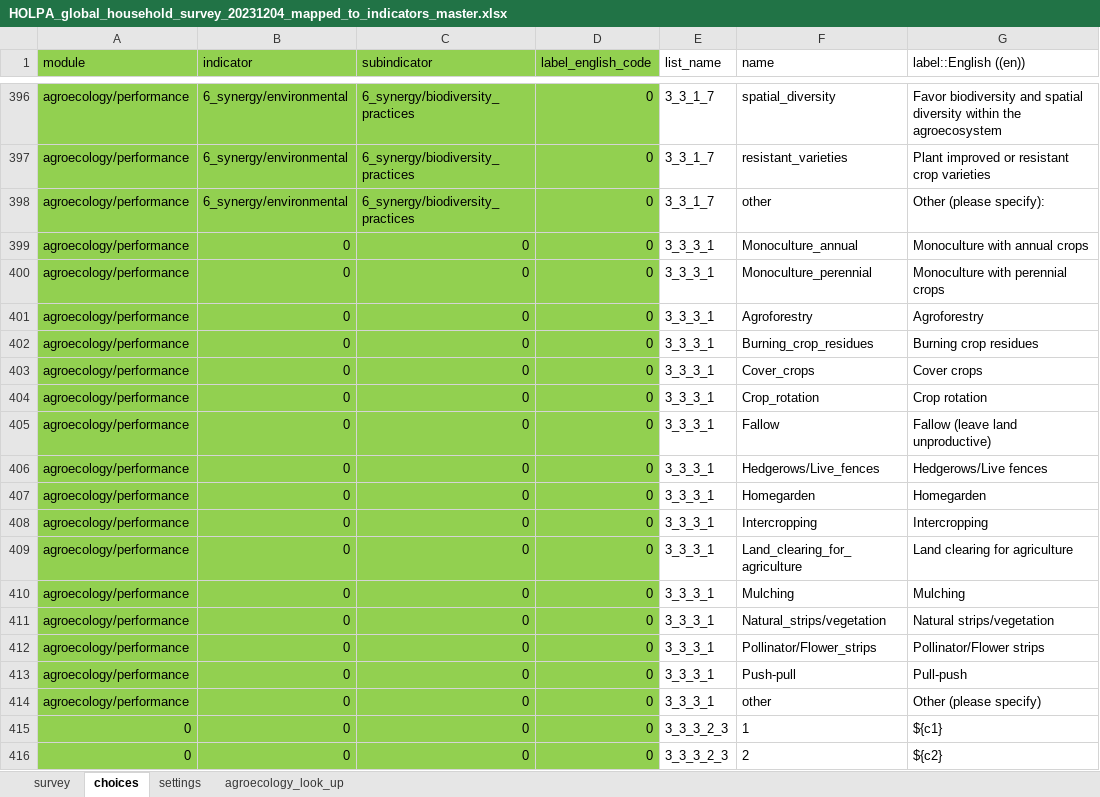
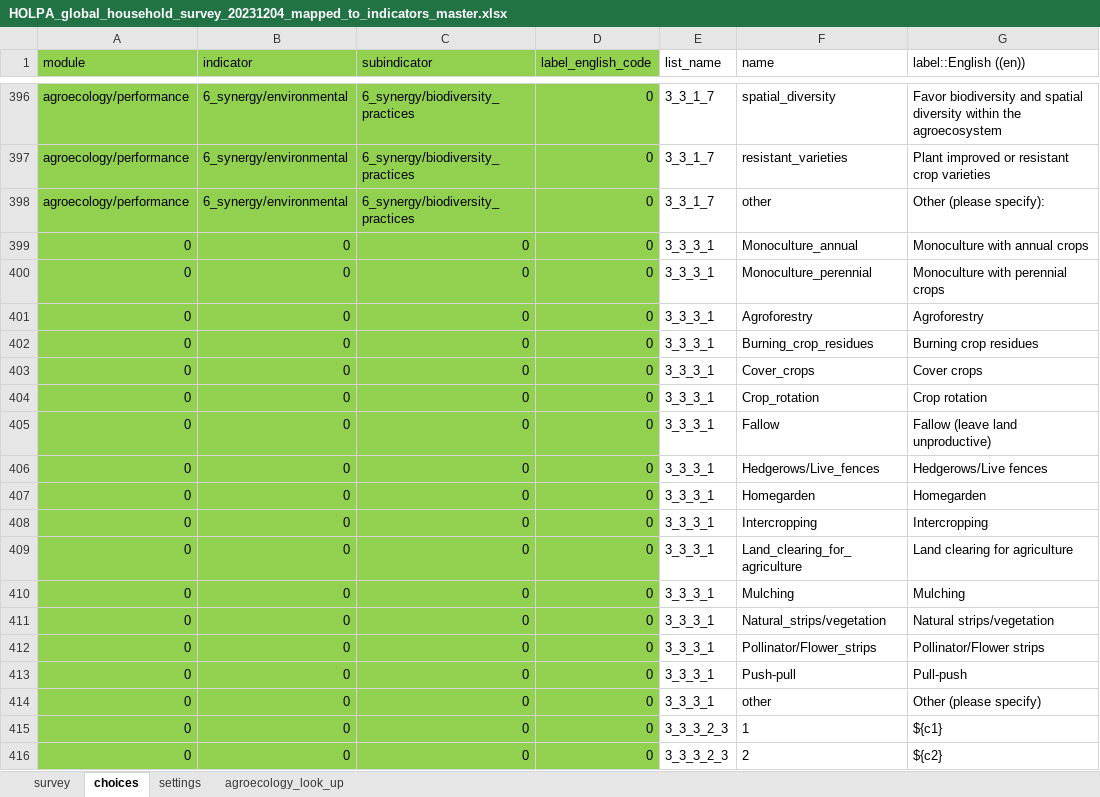
Before and after one commit to andreacsanchezb10/HOLPA, an Excel workbook: HOLPA_global_household_survey_20231204_mapped_to_indicators_master.xlsx, sheet choices, drawn as a sheet; only a part is shown, gaps mark what is left out; values as stored, in another font and other column widths than the file's, no borders; the diff names each change by its address in the sheet, - before the commit and + after, or states it on an @@ line.

```diff
--- a/HOLPA_global_household_survey_20231204_mapped_to_indicators_master.xlsx (sheet choices)
+++ b/HOLPA_global_household_survey_20231204_mapped_to_indicators_master.xlsx (sheet choices)
-A399:A414 (module): agroecology/performance
+A399:A414 (module): 0
```
Also changed, not shown: sheet agroecology_look_up, sheet survey, 6 other files.
